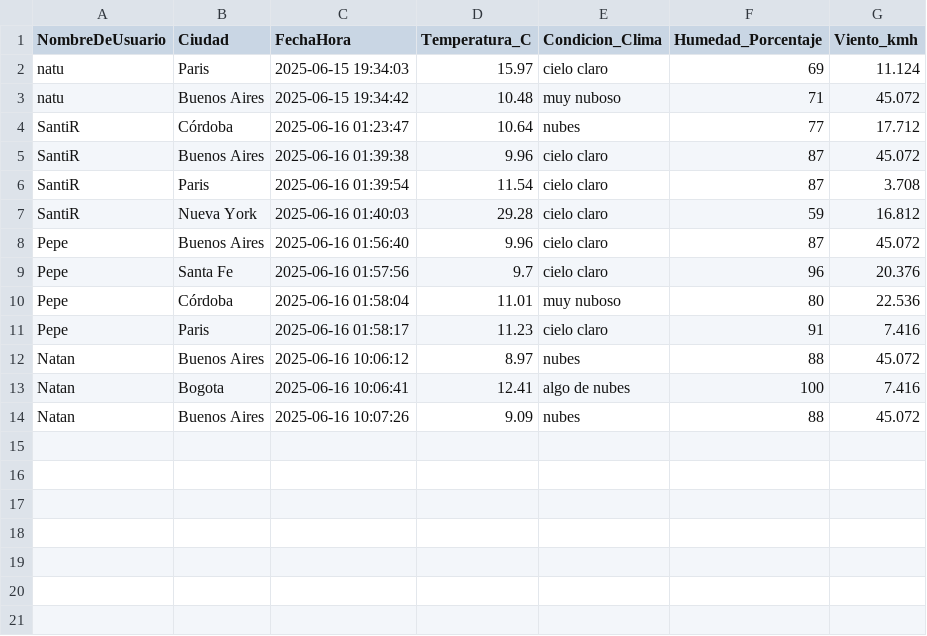
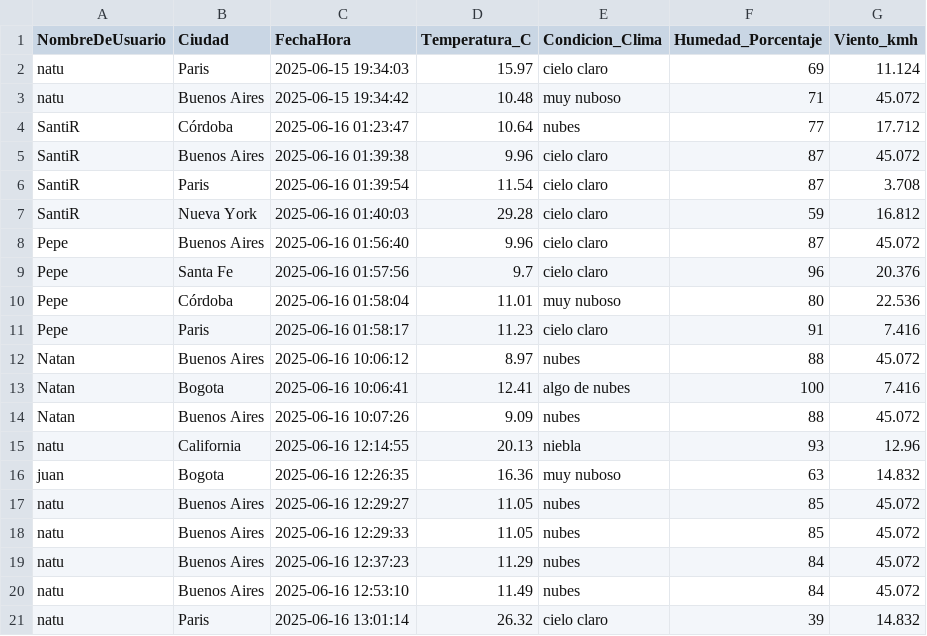
Before and after one commit to NatuRosen/HackatonTech, a CSV file: ProyectoGuardiánClima/historial_global.csv, drawn as a sheet.

```diff
--- a/ProyectoGuardiánClima/historial_global.csv
+++ b/ProyectoGuardiánClima/historial_global.csv
@@ -14 +14,8 @@ Natan,Bogota,2025-06-16 10:06:41,12.41,algo de nubes,100,7.416
 Natan,Buenos Aires,2025-06-16 10:07:26,9.09,nubes,88,45.072
+natu,California,2025-06-16 12:14:55,20.13,niebla,93,12.96
+juan,Bogota,2025-06-16 12:26:35,16.36,muy nuboso,63,14.832
+natu,Buenos Aires,2025-06-16 12:29:27,11.05,nubes,85,45.072
+natu,Buenos Aires,2025-06-16 12:29:33,11.05,nubes,85,45.072
+natu,Buenos Aires,2025-06-16 12:37:23,11.29,nubes,84,45.072
+natu,Buenos Aires,2025-06-16 12:53:10,11.49,nubes,84,45.072
+natu,Paris,2025-06-16 13:01:14,26.32,cielo claro,39,14.832
```
Also changed, not shown: 6 other files.
